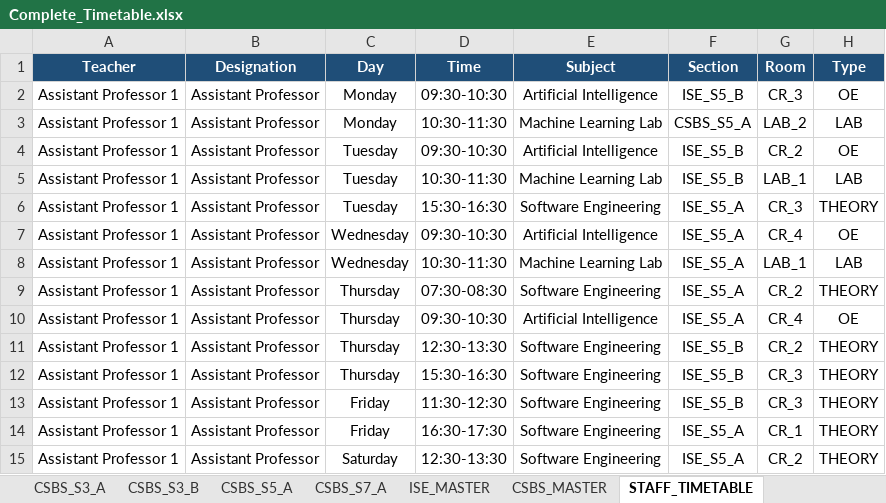
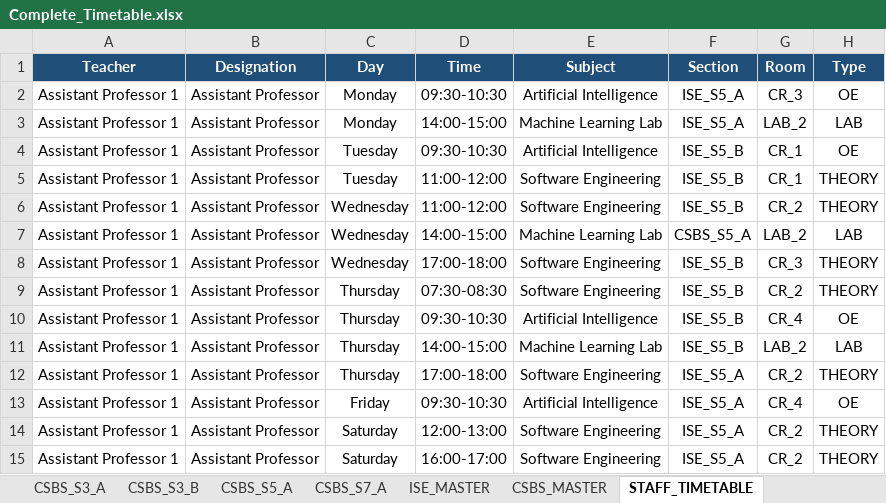
Before and after one commit to amithbhoomkar/college-timetable-generator, an Excel workbook: Complete_Timetable.xlsx, sheet STAFF_TIMETABLE, drawn as a sheet; only a part is shown; values as stored, in another font and other column widths than the file's, no borders; removed rows and columns are numbered as before the commit, all else as after; the diff covers the shown part only; the diff names each change by its address in the sheet, - before the commit and + after, or states it on an @@ line.

```diff
--- a/Complete_Timetable.xlsx (sheet STAFF_TIMETABLE)
+++ b/Complete_Timetable.xlsx (sheet STAFF_TIMETABLE)
-F2 (Section): ISE_S5_B
+F2 (Section): ISE_S5_A
-D3 (Time): 10:30-11:30
+D3 (Time): 14:00-15:00
-F3 (Section): CSBS_S5_A
+F3 (Section): ISE_S5_A
-G4 (Room): CR_2
+G4 (Room): CR_1
-row 5: Assistant Professor 1 | Assistant Professor | Tuesday | 10:30-11:30 | Machine Learning Lab | ISE_S5_B | LAB_1 | LAB
-D5 (Time): 15:30-16:30
+D5 (Time): 11:00-12:00
-F5:F6 (Section): ISE_S5_A
+F5:F6 (Section): ISE_S5_B
-G5 (Room): CR_3
+G5 (Room): CR_1
-D6 (Time): 09:30-10:30
+D6 (Time): 11:00-12:00
-E6 (Subject): Artificial Intelligence
+E6 (Subject): Software Engineering
-G6 (Room): CR_4
+G6 (Room): CR_2
-H6 (Type): OE
+H6 (Type): THEORY
-D7 (Time): 10:30-11:30
+D7 (Time): 14:00-15:00
-F7 (Section): ISE_S5_A
+F7 (Section): CSBS_S5_A
-G7 (Room): LAB_1
+G7 (Room): LAB_2
+row 8: Assistant Professor 1 | Assistant Professor | Wednesday | 17:00-18:00 | Software Engineering | ISE_S5_B | CR_3 | THEORY
-F9:F10 (Section): ISE_S5_A
+F9:F10 (Section): ISE_S5_B
-D11 (Time): 12:30-13:30
+D11 (Time): 14:00-15:00
-E11 (Subject): Software Engineering
+E11 (Subject): Machine Learning Lab
-G11 (Room): CR_2
+G11 (Room): LAB_2
-H11 (Type): THEORY
+H11 (Type): LAB
-D12 (Time): 15:30-16:30
+D12 (Time): 17:00-18:00
-F12:F13 (Section): ISE_S5_B
+F12:F13 (Section): ISE_S5_A
-G12 (Room): CR_3
+G12 (Room): CR_2
-D13 (Time): 11:30-12:30
+D13 (Time): 09:30-10:30
-E13 (Subject): Software Engineering
+E13 (Subject): Artificial Intelligence
-G13 (Room): CR_3
+G13 (Room): CR_4
-H13 (Type): THEORY
+H13 (Type): OE
-C14 (Day): Friday
+C14 (Day): Saturday
-D14 (Time): 16:30-17:30
+D14 (Time): 12:00-13:00
-G14 (Room): CR_1
+G14 (Room): CR_2
-D15 (Time): 12:30-13:30
+D15 (Time): 16:00-17:00
```
Also changed, not shown: 35 added rows, 35 removed rows and 655 edited cells elsewhere in this sheet, sheet ROOM_UTILIZATION, sheet ISE_MASTER, sheet CSBS_MASTER, sheet ISE_S7_A, sheet CSBS_S5_A, sheet TEACHER_WORKLOAD, 11 more sheets, 3 other files.
